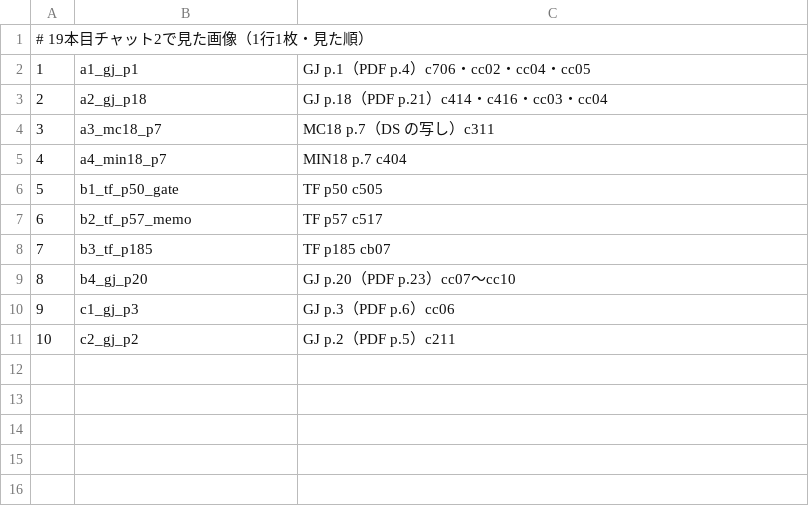
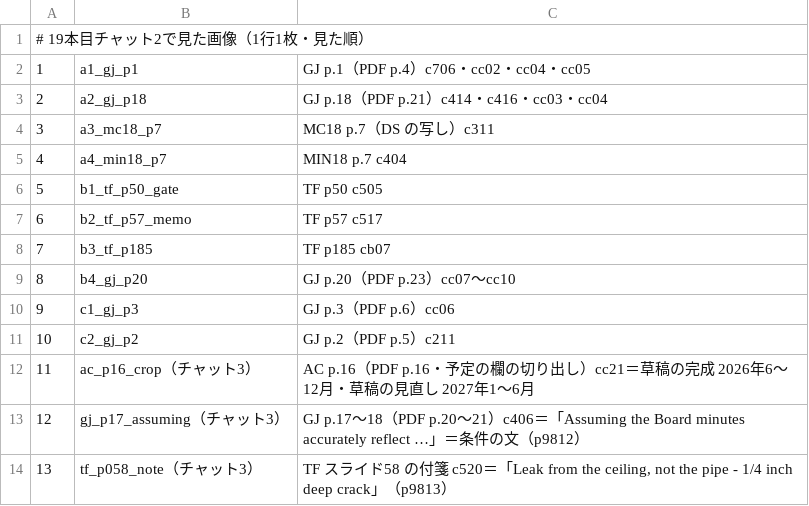
Before and after one commit to torotorotolo/zukai-engine, a TSV file: ref/ep19/v1_build/tools19/seen19.tsv, drawn as a sheet; the diff names each change by its address in the sheet, - before the commit and + after, or states it on an @@ line.

```diff
--- a/ref/ep19/v1_build/tools19/seen19.tsv
+++ b/ref/ep19/v1_build/tools19/seen19.tsv
+row 12: 11 | ac_p16_crop（チャット3） | AC p.16（PDF p.16・予定の欄の切り出し）cc21＝草稿の完成 2026年6〜12月・草稿の見直し 2027年1〜6月
+row 13: 12 | gj_p17_assuming（チャット3） | GJ p.17〜18（PDF p.20〜21）c406＝「Assuming the Board minutes accurately reflect …」＝条件の文（p9812）
+row 14: 13 | tf_p058_note（チャット3） | TF スライド58 の付箋 c520＝「Leak from the ceiling, not the pipe - 1/4 inch deep crack」（p9813）
```
Also changed, not shown: 20 other files.
